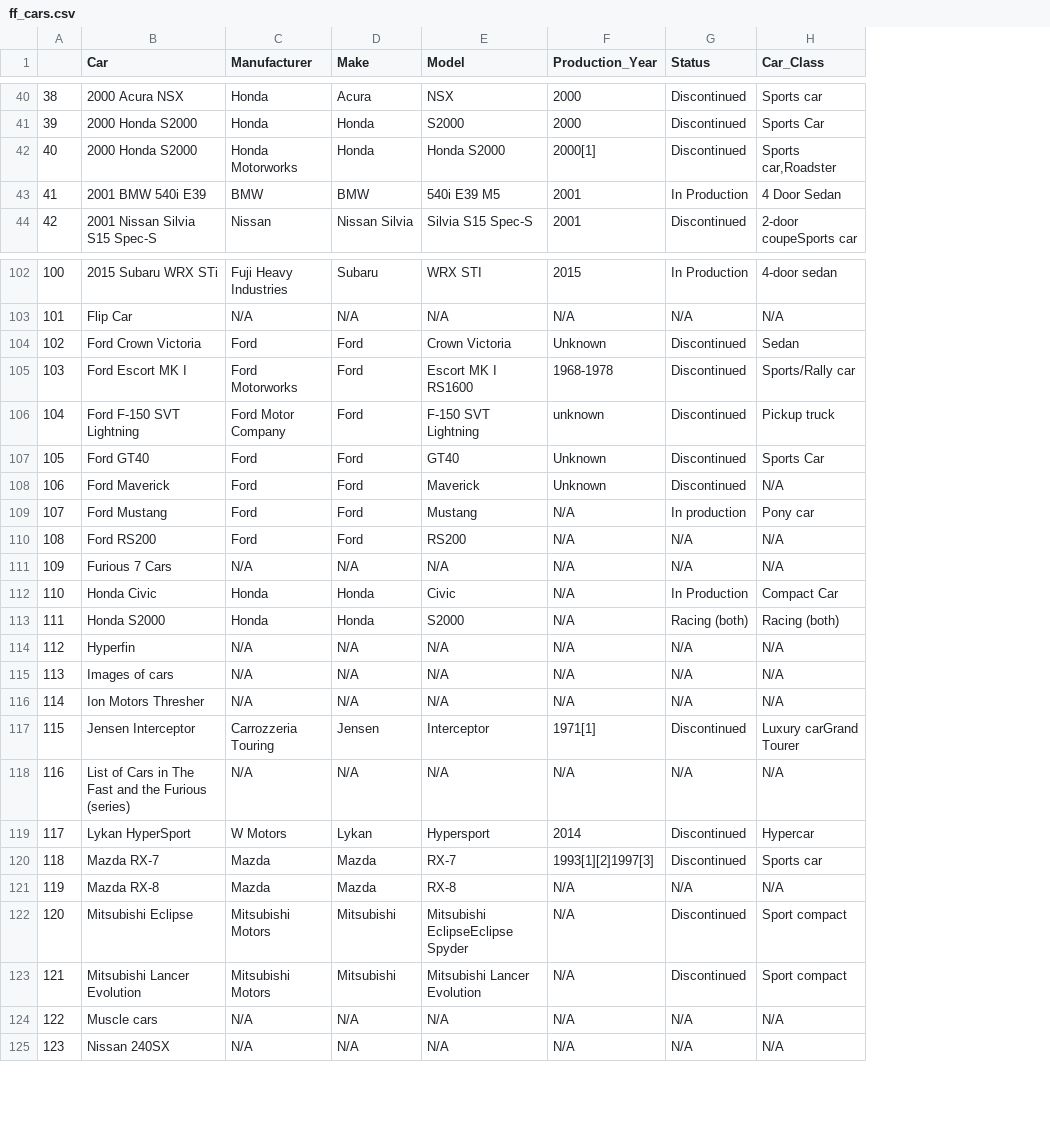
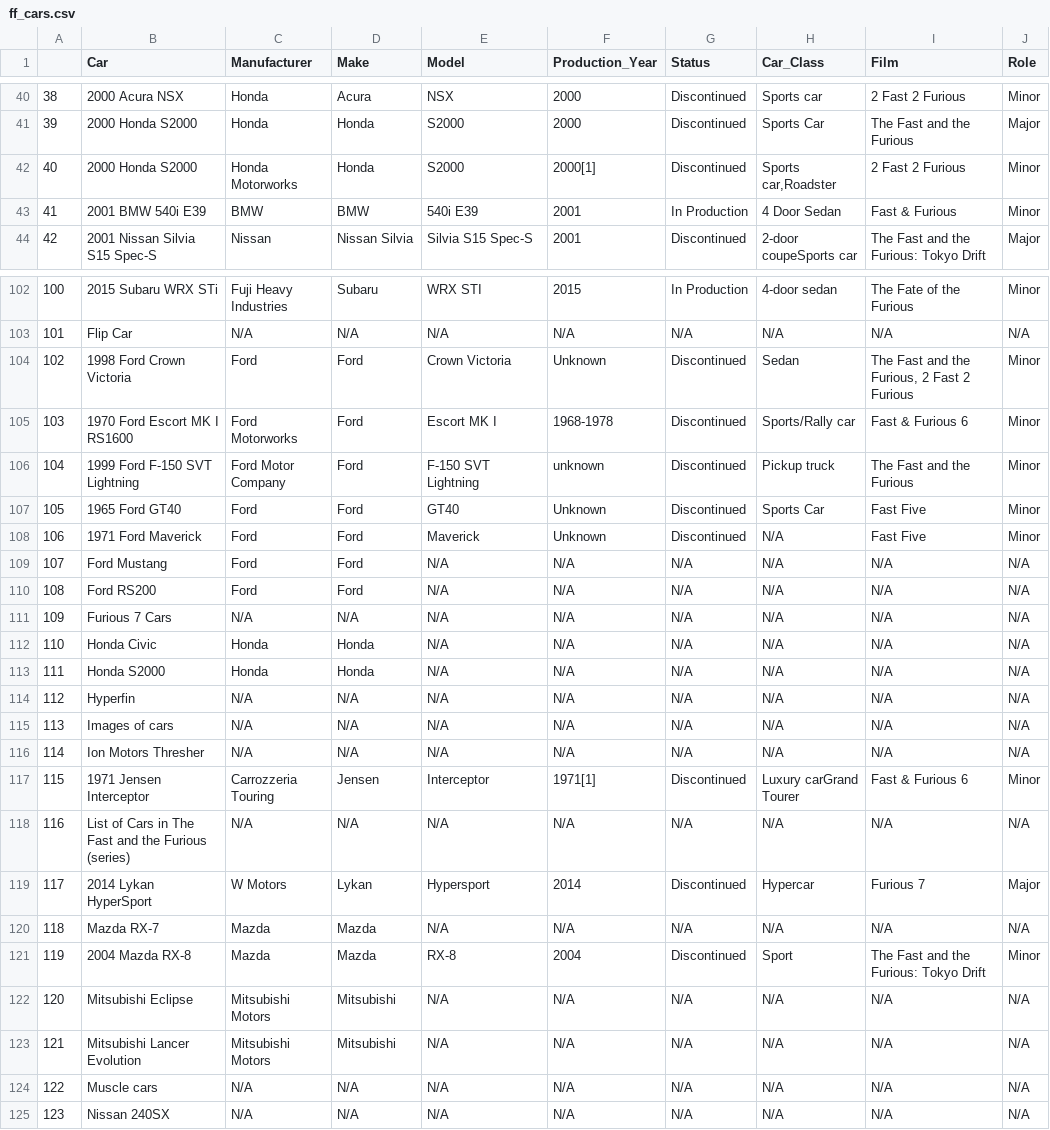
Before and after one commit to kbutalep/Fast_And_Furious_Cars_Data_Analysis, a CSV file: ff_cars.csv, drawn as a sheet; only a part is shown, gaps mark what is left out; the diff covers the shown part only; the diff names each change by its address in the sheet, - before the commit and + after, or states it on an @@ line.

```diff
--- a/ff_cars.csv
+++ b/ff_cars.csv
+column I (Film), rows 40-44: 2 Fast 2 Furious | The Fast and the Furious | 2 Fast 2 Furious | Fast & Furious | The Fast and the Furious: Tokyo Drift; rows 102-125: The Fate of the Furious | N/A | The Fast and the Furious, 2 Fast 2 Furious | Fast & Furious 6 | The Fast and the Furious | Fast Five | Fast Five | N/A | N/A | N/A | N/A | N/A | N/A | N/A | N/A | Fast & Furious 6 | N/A | Furious 7 | N/A | The Fast and the Furious: Tokyo Drift | N/A | N/A | N/A | N/A
+column J (Role), rows 40-44: Minor | Major | Minor | Minor | Major; rows 102-125: Minor | N/A | Minor | Minor | Minor | Minor | Minor | N/A | N/A | N/A | N/A | N/A | N/A | N/A | N/A | Minor | N/A | Major | N/A | Minor | N/A | N/A | N/A | N/A
-E42 (Model): Honda S2000
+E42 (Model): S2000
-E43 (Model): 540i E39 M5
+E43 (Model): 540i E39
-B104 (Car): Ford Crown Victoria
+B104 (Car): 1998 Ford Crown Victoria
-B105 (Car): Ford Escort MK I
+B105 (Car): 1970 Ford Escort MK I RS1600
-E105 (Model): Escort MK I RS1600
+E105 (Model): Escort MK I
-B106 (Car): Ford F-150 SVT Lightning
+B106 (Car): 1999 Ford F-150 SVT Lightning
-B107 (Car): Ford GT40
+B107 (Car): 1965 Ford GT40
-B108 (Car): Ford Maverick
+B108 (Car): 1971 Ford Maverick
-E109 (Model): Mustang
+E109 (Model): N/A
-G109 (Status): In production
+G109 (Status): N/A
-H109 (Car_Class): Pony car
+H109 (Car_Class): N/A
-E110 (Model): RS200
+E110 (Model): N/A
-E112 (Model): Civic
+E112 (Model): N/A
-G112 (Status): In Production
+G112 (Status): N/A
-H112 (Car_Class): Compact Car
+H112 (Car_Class): N/A
-E113 (Model): S2000
+E113 (Model): N/A
-G113 (Status): Racing (both)
+G113 (Status): N/A
-H113 (Car_Class): Racing (both)
+H113 (Car_Class): N/A
-B117 (Car): Jensen Interceptor
+B117 (Car): 1971 Jensen Interceptor
-B119 (Car): Lykan HyperSport
+B119 (Car): 2014 Lykan HyperSport
-E120 (Model): RX-7
+E120 (Model): N/A
-F120 (Production_Year): 1993[1][2]1997[3]
+F120 (Production_Year): N/A
-G120 (Status): Discontinued
+G120 (Status): N/A
-H120 (Car_Class): Sports car
+H120 (Car_Class): N/A
-B121 (Car): Mazda RX-8
+B121 (Car): 2004 Mazda RX-8
-F121 (Production_Year): N/A
+F121 (Production_Year): 2004
-G121 (Status): N/A
+G121 (Status): Discontinued
-H121 (Car_Class): N/A
+H121 (Car_Class): Sport
-E122 (Model): Mitsubishi EclipseEclipse Spyder
+E122 (Model): N/A
-G122:G123 (Status): Discontinued
+G122:G123 (Status): N/A
-H122:H123 (Car_Class): Sport compact
+H122:H123 (Car_Class): N/A
-E123 (Model): Mitsubishi Lancer Evolution
+E123 (Model): N/A
```
Also changed, not shown: 122 edited cells elsewhere in this file, 4 other files.
